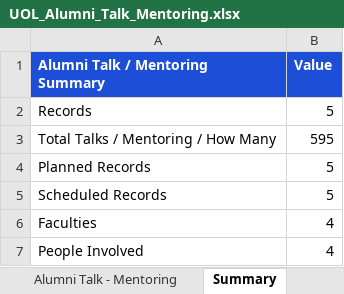
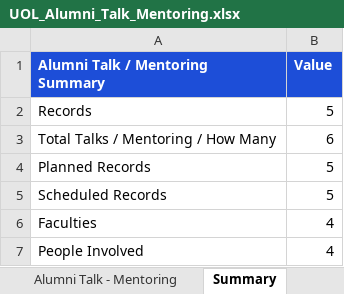
Before and after one commit to GMAC1231/New-UOL-2026, an Excel workbook: data/UOL_Alumni_Talk_Mentoring.xlsx, sheet Summary, drawn as a sheet; values as stored, in another font and other column widths than the file's, no borders; the diff names each change by its address in the sheet, - before the commit and + after, or states it on an @@ line.

```diff
--- a/data/UOL_Alumni_Talk_Mentoring.xlsx (sheet Summary)
+++ b/data/UOL_Alumni_Talk_Mentoring.xlsx (sheet Summary)
-B3 (Value): 595
+B3 (Value): 6
```
Also changed, not shown: sheet Alumni Talk - Mentoring, data/UOL_Separated_All_Activity_Data_Cleaned.xlsx.
